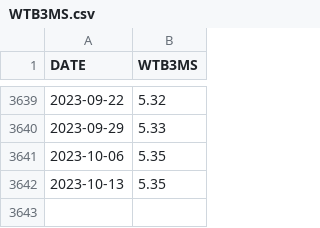
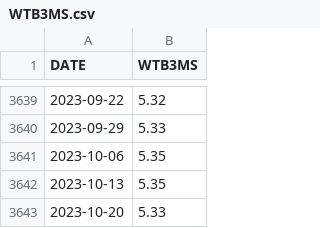
Before and after one commit to salmon-sashimi/QF209, a CSV file: Lecture_Data/WTB3MS.csv, drawn as a sheet; only a part is shown, gaps mark what is left out.

Commit message:
Update WTB3MS.csv

```diff
--- a/Lecture_Data/WTB3MS.csv
+++ b/Lecture_Data/WTB3MS.csv
@@ -3642 +3642,2 @@ DATE,WTB3MS
 2023-10-13,5.35
+2023-10-20,5.33
```
